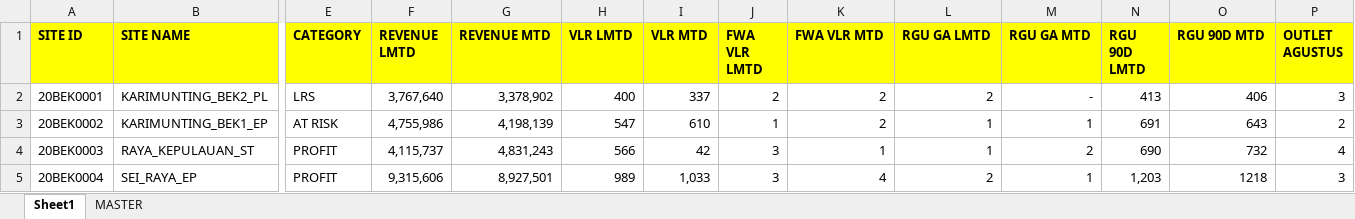
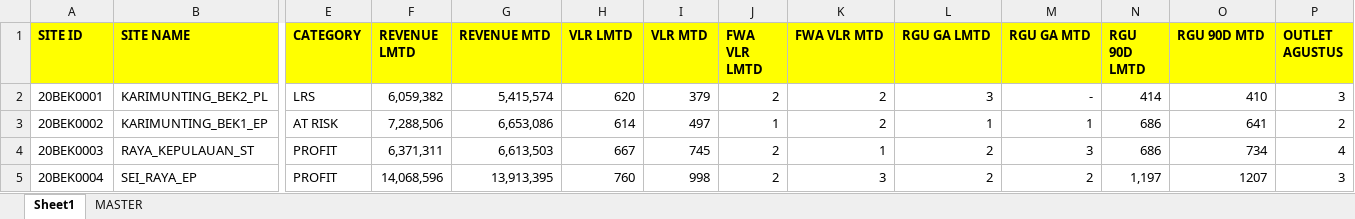
Before and after one commit to heryirwansyah05-cpu/Dashboard_Bengkayang, an Excel workbook: SITE MONITORING.xlsx, sheet Sheet1, drawn as a sheet; only a part is shown, gaps mark what is left out; values as stored, in another font and other column widths than the file's, no borders; the diff covers the shown part only; the diff names each change by its address in the sheet, - before the commit and + after, or states it on an @@ line.

```diff
--- a/SITE MONITORING.xlsx (sheet Sheet1)
+++ b/SITE MONITORING.xlsx (sheet Sheet1)
-F2 (REVENUE LMTD): 3,767,640
+F2 (REVENUE LMTD): 6,059,382
-G2 (REVENUE MTD): 3,378,902
+G2 (REVENUE MTD): 5,415,574
-H2 (VLR LMTD): 400
+H2 (VLR LMTD): 620
-I2 (VLR MTD): 337
+I2 (VLR MTD): 379
-L2 (RGU GA LMTD): 2
+L2 (RGU GA LMTD): 3
-N2 (RGU 90D LMTD): 413
+N2 (RGU 90D LMTD): 414
-O2 (RGU 90D MTD): 406
+O2 (RGU 90D MTD): 410
-F3 (REVENUE LMTD): 4,755,986
+F3 (REVENUE LMTD): 7,288,506
-G3 (REVENUE MTD): 4,198,139
+G3 (REVENUE MTD): 6,653,086
-H3 (VLR LMTD): 547
+H3 (VLR LMTD): 614
-I3 (VLR MTD): 610
+I3 (VLR MTD): 497
-N3 (RGU 90D LMTD): 691
+N3 (RGU 90D LMTD): 686
-O3 (RGU 90D MTD): 643
+O3 (RGU 90D MTD): 641
-F4 (REVENUE LMTD): 4,115,737
+F4 (REVENUE LMTD): 6,371,311
-G4 (REVENUE MTD): 4,831,243
+G4 (REVENUE MTD): 6,613,503
-H4 (VLR LMTD): 566
+H4 (VLR LMTD): 667
-I4 (VLR MTD): 42
+I4 (VLR MTD): 745
-J4:J5 (FWA VLR LMTD): 3
+J4:J5 (FWA VLR LMTD): 2
-L4 (RGU GA LMTD): 1
+L4 (RGU GA LMTD): 2
-M4 (RGU GA MTD): 2
+M4 (RGU GA MTD): 3
-N4 (RGU 90D LMTD): 690
+N4 (RGU 90D LMTD): 686
-O4 (RGU 90D MTD): 732
+O4 (RGU 90D MTD): 734
-F5 (REVENUE LMTD): 9,315,606
+F5 (REVENUE LMTD): 14,068,596
-G5 (REVENUE MTD): 8,927,501
+G5 (REVENUE MTD): 13,913,395
-H5 (VLR LMTD): 989
+H5 (VLR LMTD): 760
-I5 (VLR MTD): 1,033
+I5 (VLR MTD): 998
-K5 (FWA VLR MTD): 4
+K5 (FWA VLR MTD): 3
-M5 (RGU GA MTD): 1
+M5 (RGU GA MTD): 2
-N5 (RGU 90D LMTD): 1,203
+N5 (RGU 90D LMTD): 1,197
-O5 (RGU 90D MTD): 1218
+O5 (RGU 90D MTD): 1207
```
Also changed, not shown: 580 edited cells elsewhere in this sheet, sheet MASTER, DAILY SELL IN DSE.xlsx, DETAIL OUTLET.xlsx, 2 other files.
